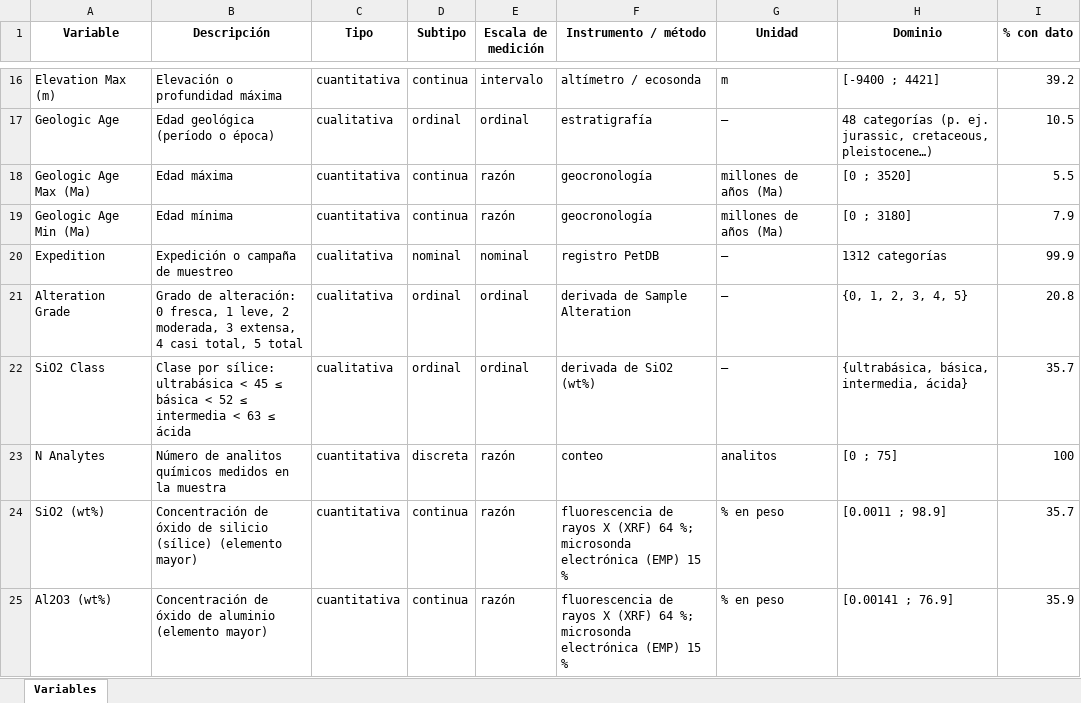
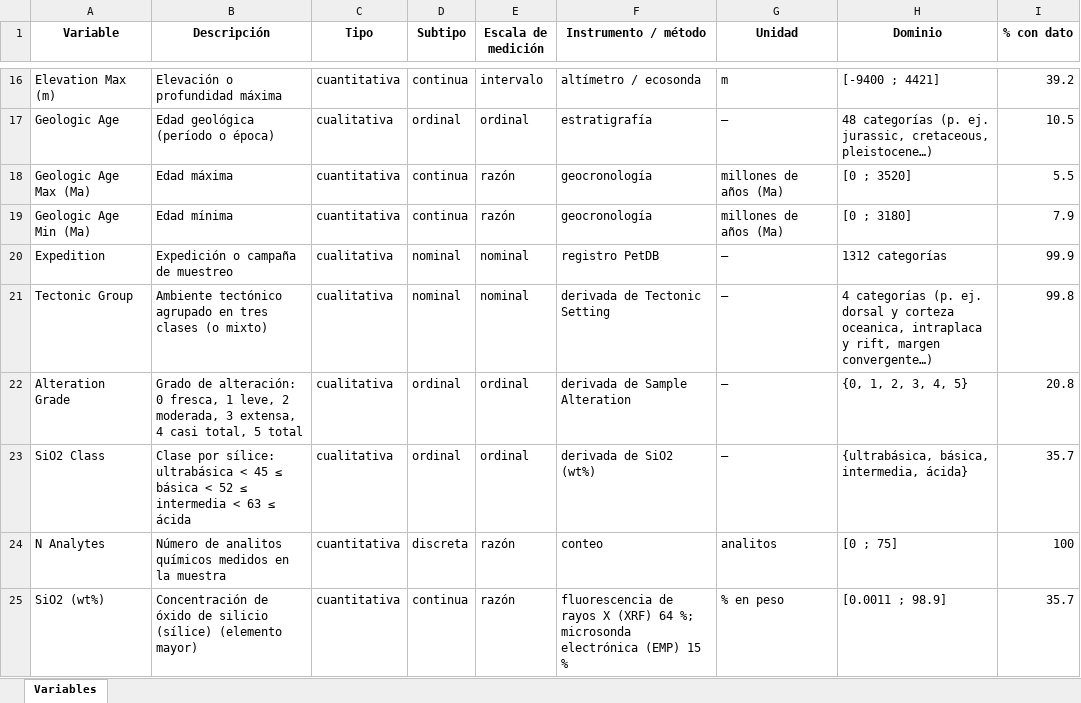
Before and after one commit to DalemberV/geoquimica-earthchem-ml, an Excel workbook: data/tabla_variables.xlsx, sheet Variables, drawn as a sheet; only a part is shown, gaps mark what is left out; the shorter side is filled out with more unchanged rows; values as stored, in another font and other column widths than the file's, no borders; the diff names each change by its address in the sheet, - before the commit and + after, or states it on an @@ line.

```diff
--- a/data/tabla_variables.xlsx (sheet Variables)
+++ b/data/tabla_variables.xlsx (sheet Variables)
+row 21: Tectonic Group | Ambiente tectónico agrupado en tres clases (o mixto) | cualitativa | nominal | nominal | derivada de Tectonic Setting | — | 4 categorías (p. ej. dorsal y corteza oceanica, intraplaca y rift, margen convergente…) | 99.8
```
Also changed, not shown: 16 other files.
